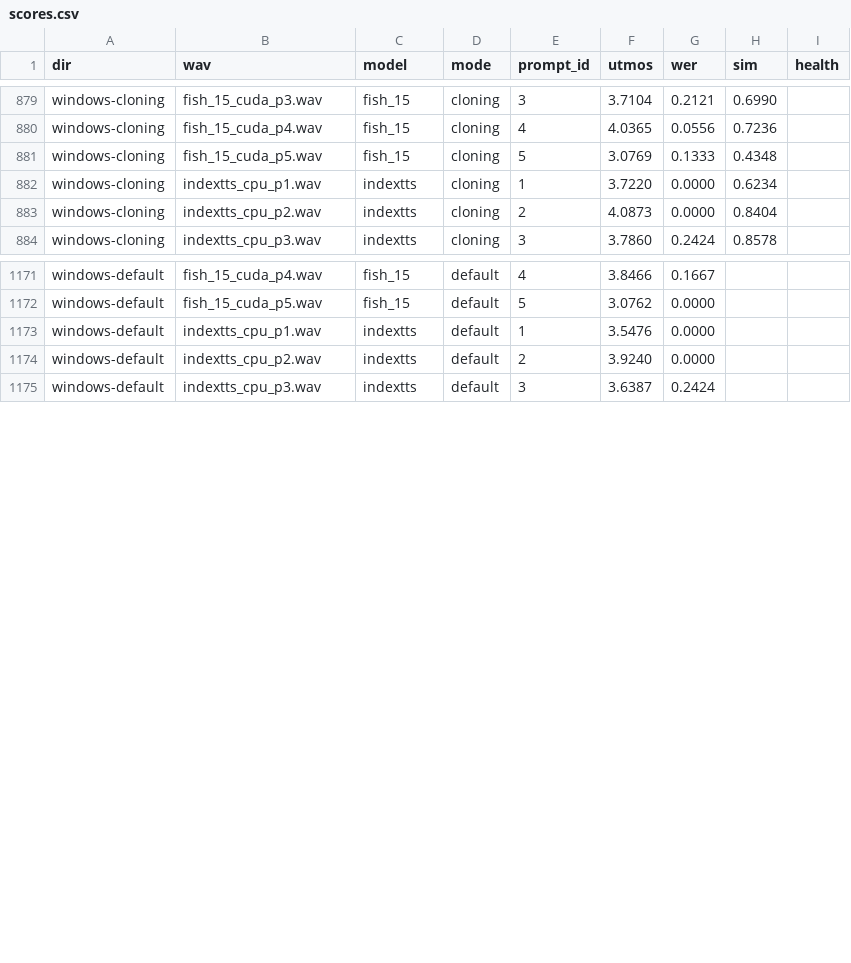
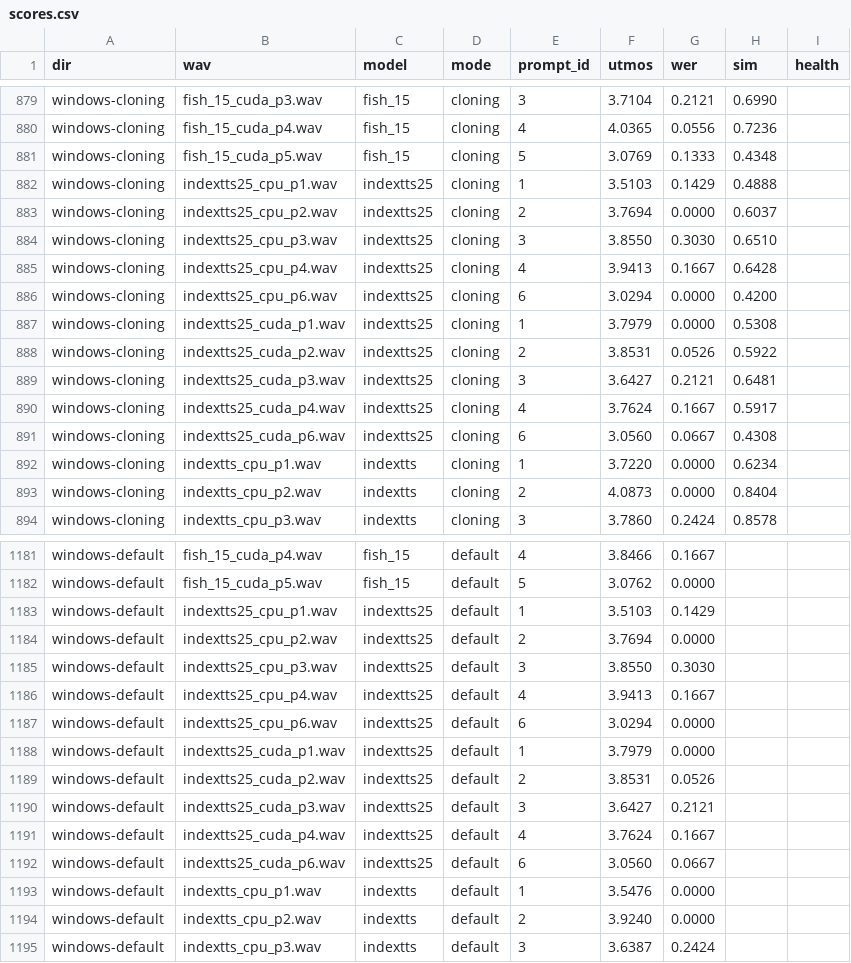
Before and after one commit to 5uck1ess/tts-bench, a CSV file: scoring/scores.csv, drawn as a sheet; only a part is shown, gaps mark what is left out; the diff names each change by its address in the sheet, - before the commit and + after, or states it on an @@ line.

Commit message:
scores: indextts25 (Windows clips, EN p1-4 + ES p6): UTMOS/WER/SIM

```diff
--- a/scoring/scores.csv
+++ b/scoring/scores.csv
+row 882: windows-cloning | indextts25_cpu_p1.wav | indextts25 | cloning | 1 | 3.5103 | 0.1429 | 0.4888
+row 883: windows-cloning | indextts25_cpu_p2.wav | indextts25 | cloning | 2 | 3.7694 | 0.0000 | 0.6037
+row 884: windows-cloning | indextts25_cpu_p3.wav | indextts25 | cloning | 3 | 3.8550 | 0.3030 | 0.6510
+row 885: windows-cloning | indextts25_cpu_p4.wav | indextts25 | cloning | 4 | 3.9413 | 0.1667 | 0.6428
+row 886: windows-cloning | indextts25_cpu_p6.wav | indextts25 | cloning | 6 | 3.0294 | 0.0000 | 0.4200
+row 887: windows-cloning | indextts25_cuda_p1.wav | indextts25 | cloning | 1 | 3.7979 | 0.0000 | 0.5308
+row 888: windows-cloning | indextts25_cuda_p2.wav | indextts25 | cloning | 2 | 3.8531 | 0.0526 | 0.5922
+row 889: windows-cloning | indextts25_cuda_p3.wav | indextts25 | cloning | 3 | 3.6427 | 0.2121 | 0.6481
+row 890: windows-cloning | indextts25_cuda_p4.wav | indextts25 | cloning | 4 | 3.7624 | 0.1667 | 0.5917
+row 891: windows-cloning | indextts25_cuda_p6.wav | indextts25 | cloning | 6 | 3.0560 | 0.0667 | 0.4308
+row 1183: windows-default | indextts25_cpu_p1.wav | indextts25 | default | 1 | 3.5103 | 0.1429
+row 1184: windows-default | indextts25_cpu_p2.wav | indextts25 | default | 2 | 3.7694 | 0.0000
+row 1185: windows-default | indextts25_cpu_p3.wav | indextts25 | default | 3 | 3.8550 | 0.3030
+row 1186: windows-default | indextts25_cpu_p4.wav | indextts25 | default | 4 | 3.9413 | 0.1667
+row 1187: windows-default | indextts25_cpu_p6.wav | indextts25 | default | 6 | 3.0294 | 0.0000
+row 1188: windows-default | indextts25_cuda_p1.wav | indextts25 | default | 1 | 3.7979 | 0.0000
+row 1189: windows-default | indextts25_cuda_p2.wav | indextts25 | default | 2 | 3.8531 | 0.0526
+row 1190: windows-default | indextts25_cuda_p3.wav | indextts25 | default | 3 | 3.6427 | 0.2121
+row 1191: windows-default | indextts25_cuda_p4.wav | indextts25 | default | 4 | 3.7624 | 0.1667
+row 1192: windows-default | indextts25_cuda_p6.wav | indextts25 | default | 6 | 3.0560 | 0.0667
```
